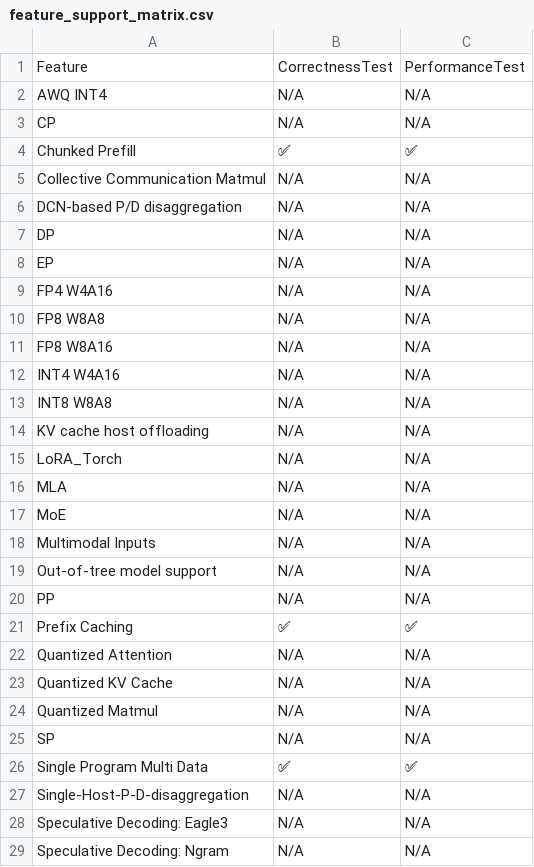
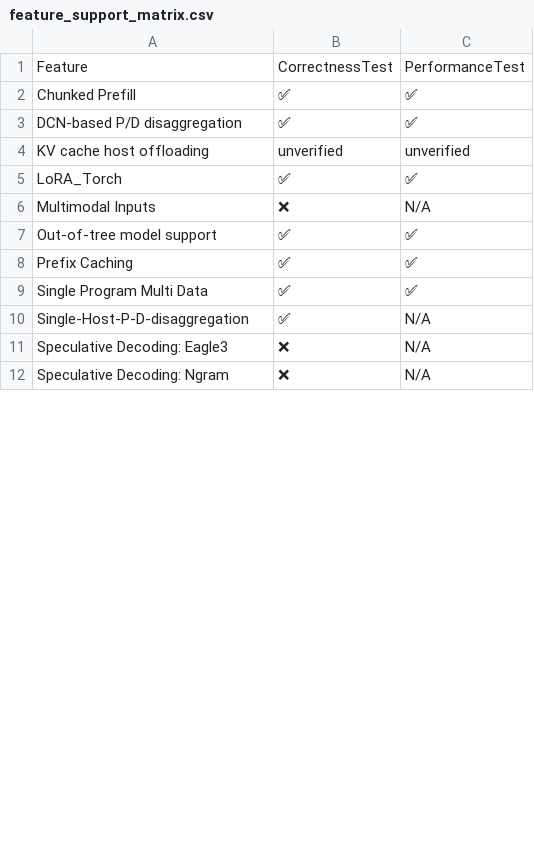
Before and after one commit to inkitori/claude-deepseek-v4, a CSV file: support_matrices/nightly/vllm/v6/feature_support_matrix.csv, drawn as a sheet; only a part is shown; the diff covers the shown part only.

Commit message:
[skip ci] Update nightly support matrices for vllm (v6/v7)
Signed-off-by: Buildkite Bot <buildkite-bot@users.noreply.github.com>

```diff
--- a/support_matrices/nightly/vllm/v6/feature_support_matrix.csv
+++ b/support_matrices/nightly/vllm/v6/feature_support_matrix.csv
@@ -1,29 +1,12 @@
 Feature,CorrectnessTest,PerformanceTest
-"AWQ INT4",N/A,N/A
-"CP",N/A,N/A
 "Chunked Prefill",✅,✅
-"Collective Communication Matmul",N/A,N/A
-"DCN-based P/D disaggregation",N/A,N/A
-"DP",N/A,N/A
-"EP",N/A,N/A
-"FP4 W4A16",N/A,N/A
-"FP8 W8A8",N/A,N/A
-"FP8 W8A16",N/A,N/A
-"INT4 W4A16",N/A,N/A
-"INT8 W8A8",N/A,N/A
-"KV cache host offloading",N/A,N/A
-"LoRA_Torch",N/A,N/A
-"MLA",N/A,N/A
-"MoE",N/A,N/A
-"Multimodal Inputs",N/A,N/A
-"Out-of-tree model support",N/A,N/A
-"PP",N/A,N/A
+"DCN-based P/D disaggregation",✅,✅
+"KV cache host offloading",unverified,unverified
+"LoRA_Torch",✅,✅
+"Multimodal Inputs",❌,N/A
+"Out-of-tree model support",✅,✅
 "Prefix Caching",✅,✅
-"Quantized Attention",N/A,N/A
-"Quantized KV Cache",N/A,N/A
-"Quantized Matmul",N/A,N/A
-"SP",N/A,N/A
 "Single Program Multi Data",✅,✅
-"Single-Host-P-D-disaggregation",N/A,N/A
-"Speculative Decoding: Eagle3",N/A,N/A
-"Speculative Decoding: Ngram",N/A,N/A
+"Single-Host-P-D-disaggregation",✅,N/A
+"Speculative Decoding: Eagle3",❌,N/A
+"Speculative Decoding: Ngram",❌,N/A
```
Also changed, not shown: 43 removed rows and 5 edited cells elsewhere in this file, support_matrices/nightly/vllm/v6/text_only_model_support_matrix.csv, support_matrices/nightly/vllm/v7/feature_support_matrix.csv, 5 other files.
